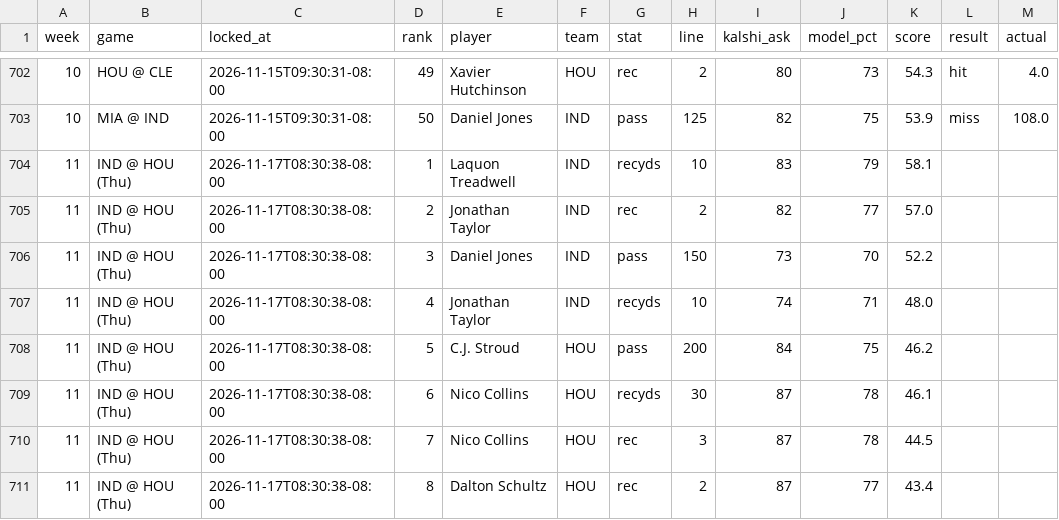
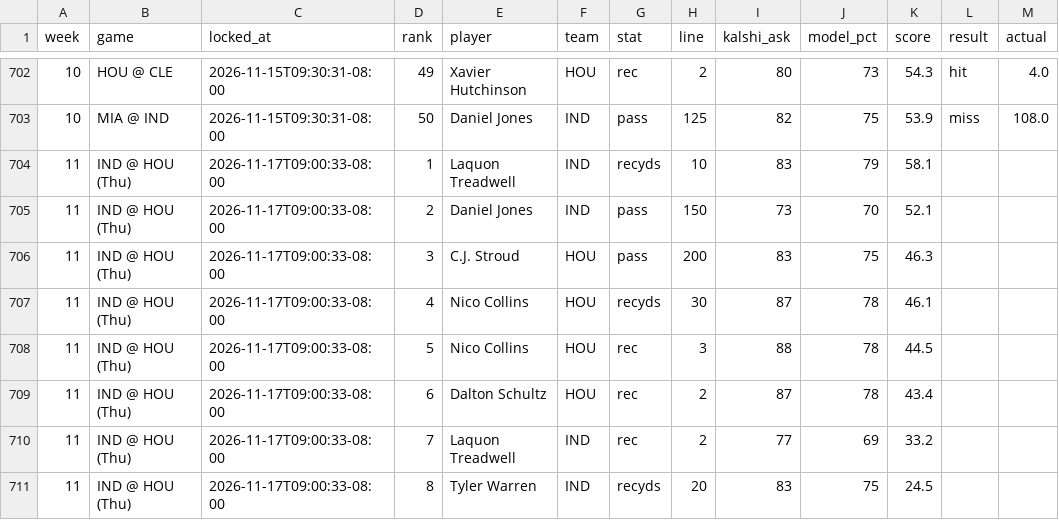
Before and after one commit to mrparkecito-droid/prop-board, a CSV file: data/locked_picks.csv, drawn as a sheet; only a part is shown, gaps mark what is left out.

```diff
--- a/data/locked_picks.csv
+++ b/data/locked_picks.csv
@@ -703,9 +703,9 @@ week,game,locked_at,rank,player,team,stat,line,kalshi_ask,model_pct,score,result
 10,MIA @ IND,2026-11-15T09:30:31-08:00,50,Daniel Jones,IND,pass,125,82,75,53.9,miss,108.0
-11,IND @ HOU (Thu),2026-11-17T08:30:38-08:00,1,Laquon Treadwell,IND,recyds,10,83,79,58.1,,
-11,IND @ HOU (Thu),2026-11-17T08:30:38-08:00,2,Jonathan Taylor,IND,rec,2,82,77,57.0,,
-11,IND @ HOU (Thu),2026-11-17T08:30:38-08:00,3,Daniel Jones,IND,pass,150,73,70,52.2,,
-11,IND @ HOU (Thu),2026-11-17T08:30:38-08:00,4,Jonathan Taylor,IND,recyds,10,74,71,48.0,,
-11,IND @ HOU (Thu),2026-11-17T08:30:38-08:00,5,C.J. Stroud,HOU,pass,200,84,75,46.2,,
-11,IND @ HOU (Thu),2026-11-17T08:30:38-08:00,6,Nico Collins,HOU,recyds,30,87,78,46.1,,
-11,IND @ HOU (Thu),2026-11-17T08:30:38-08:00,7,Nico Collins,HOU,rec,3,87,78,44.5,,
-11,IND @ HOU (Thu),2026-11-17T08:30:38-08:00,8,Dalton Schultz,HOU,rec,2,87,77,43.4,,
+11,IND @ HOU (Thu),2026-11-17T09:00:33-08:00,1,Laquon Treadwell,IND,recyds,10,83,79,58.1,,
+11,IND @ HOU (Thu),2026-11-17T09:00:33-08:00,2,Daniel Jones,IND,pass,150,73,70,52.1,,
+11,IND @ HOU (Thu),2026-11-17T09:00:33-08:00,3,C.J. Stroud,HOU,pass,200,83,75,46.3,,
+11,IND @ HOU (Thu),2026-11-17T09:00:33-08:00,4,Nico Collins,HOU,recyds,30,87,78,46.1,,
+11,IND @ HOU (Thu),2026-11-17T09:00:33-08:00,5,Nico Collins,HOU,rec,3,88,78,44.5,,
+11,IND @ HOU (Thu),2026-11-17T09:00:33-08:00,6,Dalton Schultz,HOU,rec,2,87,78,43.4,,
+11,IND @ HOU (Thu),2026-11-17T09:00:33-08:00,7,Laquon Treadwell,IND,rec,2,77,69,33.2,,
+11,IND @ HOU (Thu),2026-11-17T09:00:33-08:00,8,Tyler Warren,IND,recyds,20,83,75,24.5,,
```
Also changed, not shown: 7 other files.
